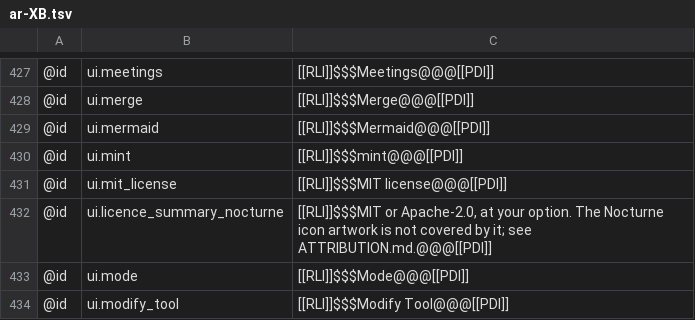
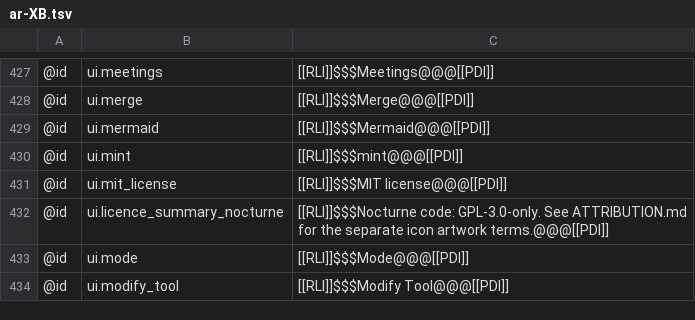
Before and after one commit to antimajorana/Nocturne, a TSV file: i18n/ar-XB.tsv, drawn as a sheet; only a part is shown, gaps mark what is left out.

```diff
--- a/i18n/ar-XB.tsv
+++ b/i18n/ar-XB.tsv
@@ -431,3 +431,3 @@
 @id	ui.mit_license	[[RLI]]$$$MIT license@@@[[PDI]]
-@id	ui.licence_summary_nocturne	[[RLI]]$$$MIT or Apache-2.0, at your option. The Nocturne icon artwork is not covered by it; see ATTRIBUTION.md.@@@[[PDI]]
+@id	ui.licence_summary_nocturne	[[RLI]]$$$Nocturne code: GPL-3.0-only. See ATTRIBUTION.md for the separate icon artwork terms.@@@[[PDI]]
 @id	ui.mode	[[RLI]]$$$Mode@@@[[PDI]]
```
Also changed, not shown: i18n/ar.tsv, i18n/he.tsv, 39 other files.
